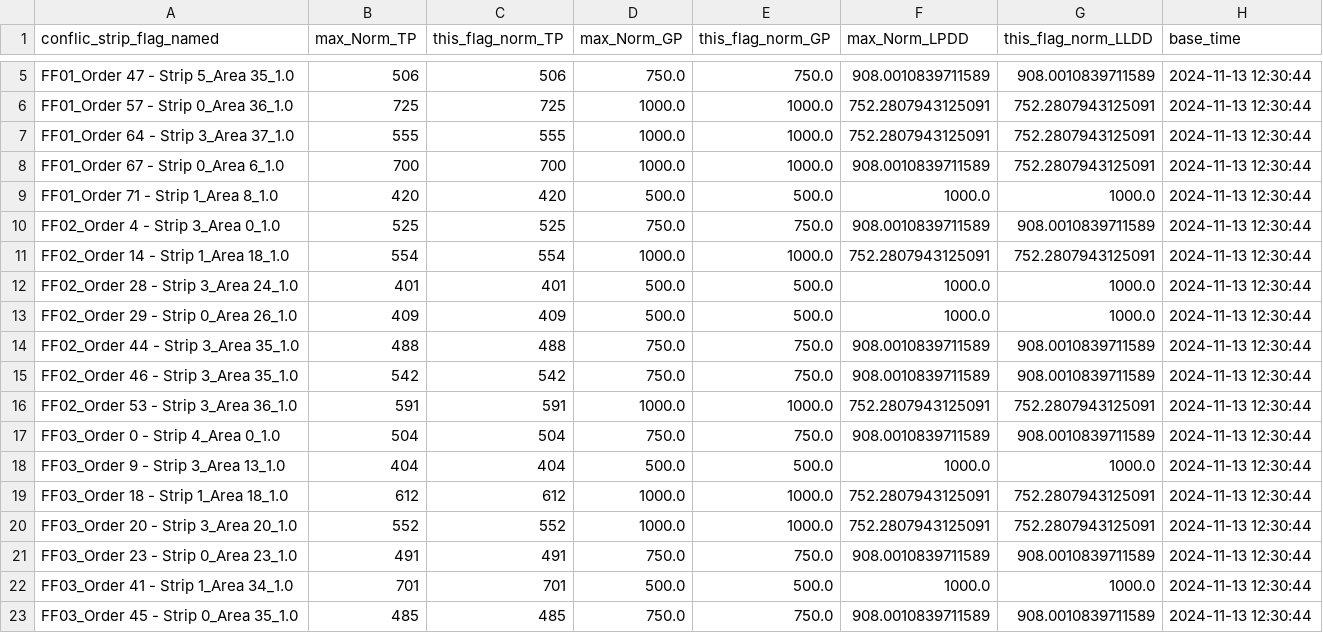
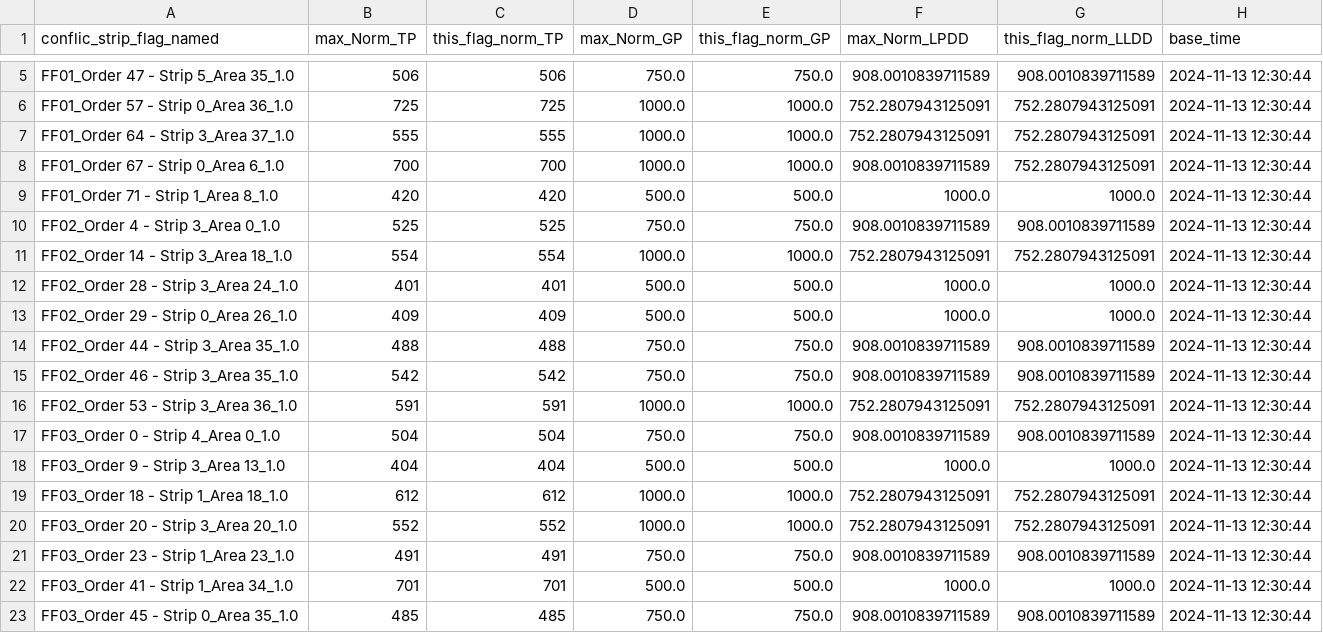
Before and after one commit to robinPixxel/APS_core_ff_demo, a CSV file: src/APS_Python_core/5_output_data/interpret_selected_oppr_conflict_comparision_df.csv, drawn as a sheet; only a part is shown, gaps mark what is left out.

```diff
--- a/src/APS_Python_core/5_output_data/interpret_selected_oppr_conflict_comparision_df.csv
+++ b/src/APS_Python_core/5_output_data/interpret_selected_oppr_conflict_comparision_df.csv
@@ -10,3 +10,3 @@ FF01_Order 71 - Strip 1_Area 8_1.0,420,420,500.0,500.0,1000.0,1000.0,2024-11-13
 FF02_Order 4 - Strip 3_Area 0_1.0,525,525,750.0,750.0,908.0010839711589,908.0010839711589,2024-11-13 12:30:44
-FF02_Order 14 - Strip 1_Area 18_1.0,554,554,1000.0,1000.0,752.2807943125091,752.2807943125091,2024-11-13 12:30:44
+FF02_Order 14 - Strip 3_Area 18_1.0,554,554,1000.0,1000.0,752.2807943125091,752.2807943125091,2024-11-13 12:30:44
 FF02_Order 28 - Strip 3_Area 24_1.0,401,401,500.0,500.0,1000.0,1000.0,2024-11-13 12:30:44
@@ -20,3 +20,3 @@ FF03_Order 18 - Strip 1_Area 18_1.0,612,612,1000.0,1000.0,752.2807943125091,752.
 FF03_Order 20 - Strip 3_Area 20_1.0,552,552,1000.0,1000.0,752.2807943125091,752.2807943125091,2024-11-13 12:30:44
-FF03_Order 23 - Strip 0_Area 23_1.0,491,491,750.0,750.0,908.0010839711589,908.0010839711589,2024-11-13 12:30:44
+FF03_Order 23 - Strip 1_Area 23_1.0,491,491,750.0,750.0,908.0010839711589,908.0010839711589,2024-11-13 12:30:44
 FF03_Order 41 - Strip 1_Area 34_1.0,701,701,500.0,500.0,1000.0,1000.0,2024-11-13 12:30:44
```
Also changed, not shown: src/APS_Python_core/5_output_data/combined_result.csv, src/APS_Python_core/5_output_data/interpret_extracted_raw_file_df.csv, 11 other files.
